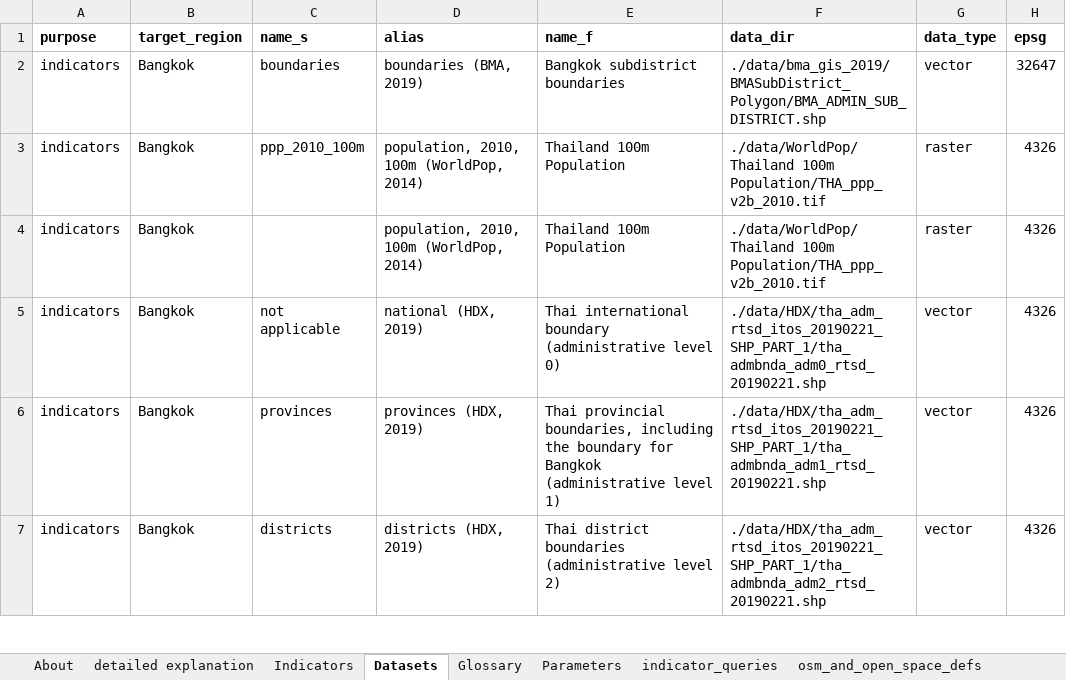
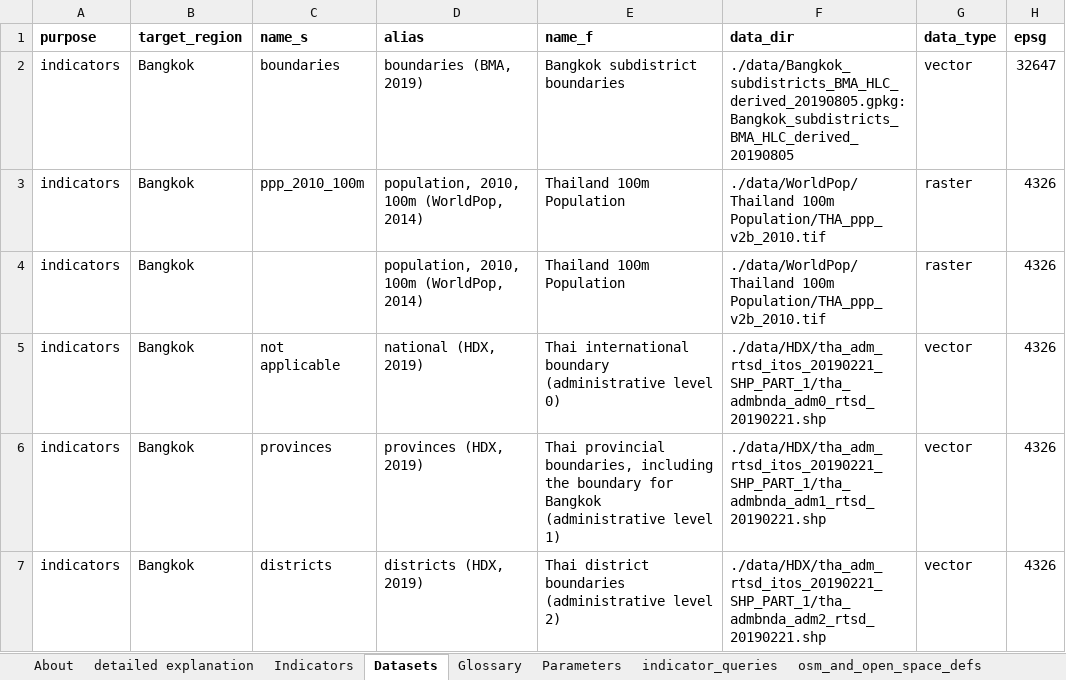
Before and after one commit to carlhiggs/spatial-urban-indicators, an Excel workbook: process/_project_configuration.xlsx, sheet Datasets, drawn as a sheet; only a part is shown; values as stored, in another font and other column widths than the file's, no borders; the diff names each change by its address in the sheet, - before the commit and + after, or states it on an @@ line.

Commit message:
updated create study region somewhat to be able to deal with new data structure, and load gpkg

```diff
--- a/process/_project_configuration.xlsx (sheet Datasets)
+++ b/process/_project_configuration.xlsx (sheet Datasets)
-F2 (data_dir): ./data/bma_gis_2019/BMASubDistrict_Polygon/BMA_ADMIN_SUB_DISTRICT.shp
+F2 (data_dir): ./data/Bangkok_subdistricts_BMA_HLC_derived_20190805.gpkg:Bangkok_subdistricts_BMA_HLC_derived_20190805
```
Also changed, not shown: sheet Parameters, 2 other files.
